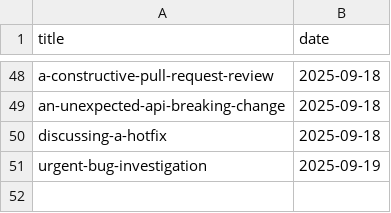
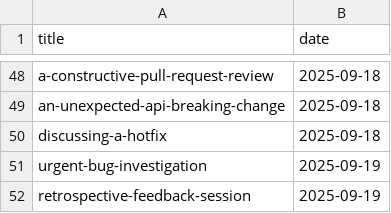
Before and after one commit to muhfaris/english-vocabulary, a CSV file: dialogues.csv, drawn as a sheet; only a part is shown, gaps mark what is left out.

```diff
--- a/dialogues.csv
+++ b/dialogues.csv
@@ -51 +51,2 @@ discussing-a-hotfix,2025-09-18
 urgent-bug-investigation,2025-09-19
+retrospective-feedback-session,2025-09-19
```
Also changed, not shown: 1 other file.
